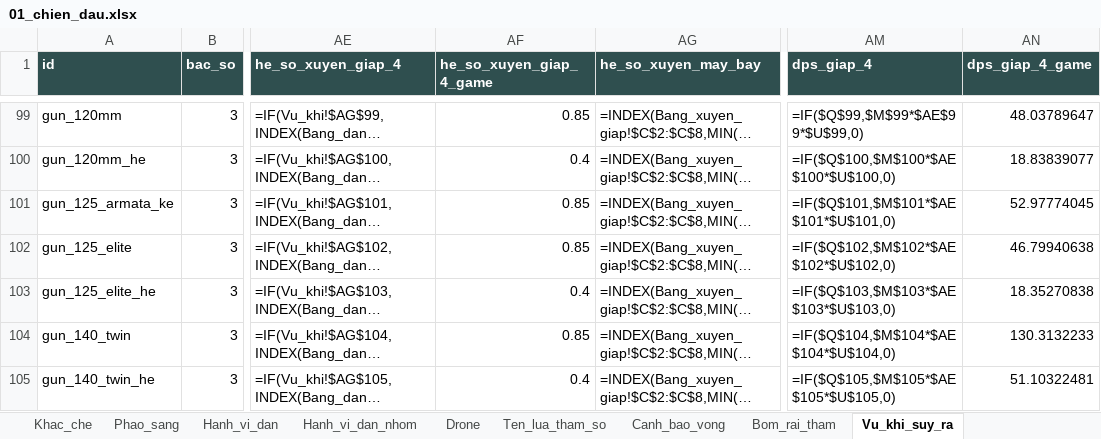
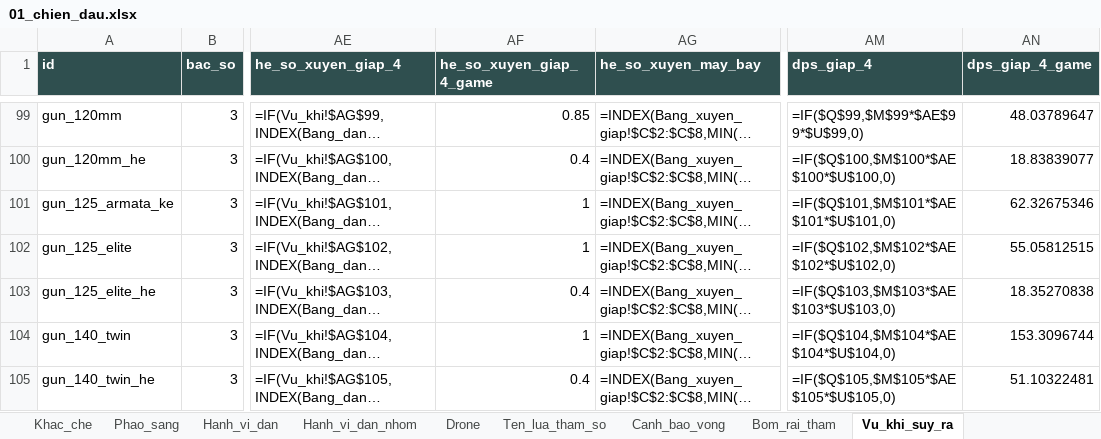
Before and after one commit to Winka173/machine-bridage, an Excel workbook: Docs/export/current/01_chien_dau.xlsx, sheet Vu_khi_suy_ra, drawn as a sheet; only a part is shown, gaps mark what is left out; long unchanged cells end in …; values as stored, in another font and other column widths than the file's, no borders; formulas without a stored value are shown as written; the diff covers the shown part only; the diff names each change by its address in the sheet, - before the commit and + after, or states it on an @@ line.

```diff
--- a/Docs/export/current/01_chien_dau.xlsx (sheet Vu_khi_suy_ra)
+++ b/Docs/export/current/01_chien_dau.xlsx (sheet Vu_khi_suy_ra)
-AF101:AF102 (he_so_xuyen_giap_4_game): 0.85
+AF101:AF102 (he_so_xuyen_giap_4_game): 1
-AN101 (dps_giap_4_game): 52.97774045
+AN101 (dps_giap_4_game): 62.32675346
-AN102 (dps_giap_4_game): 46.79940638
+AN102 (dps_giap_4_game): 55.05812515
-AF104 (he_so_xuyen_giap_4_game): 0.85
+AF104 (he_so_xuyen_giap_4_game): 1
-AN104 (dps_giap_4_game): 130.3132233
+AN104 (dps_giap_4_game): 153.3096744
```
Also changed, not shown: 18 edited cells elsewhere in this sheet, sheet Vu_khi, sheet Xe, sheet xe_input_vu_khi, Docs/export/current/00_index.xlsx, Docs/export/current/02_boss.xlsx, 30 other files.
